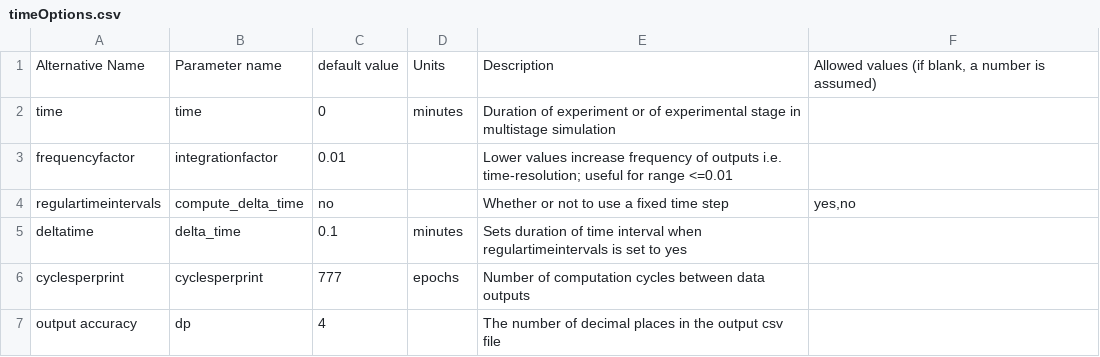
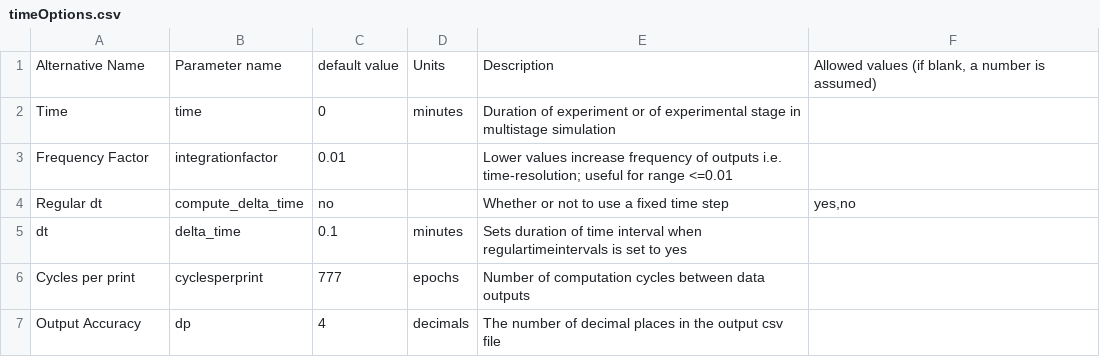
Before and after one commit to sdrogers/redcellmodeljava, a CSV file: RedBloodCellModel/src/SettingFiles/timeOptions.csv, drawn as a sheet.

```diff
--- a/RedBloodCellModel/src/SettingFiles/timeOptions.csv
+++ b/RedBloodCellModel/src/SettingFiles/timeOptions.csv
@@ -1,7 +1,7 @@
 Alternative Name,Parameter name,default value,Units,Description,"Allowed values (if blank, a number is assumed)"
-time,time,0,minutes,Duration of experiment or of experimental stage in multistage simulation,
-frequencyfactor,integrationfactor,0.01,,Lower values increase frequency of outputs i.e. time-resolution; useful for range <=0.01,
-regulartimeintervals,compute_delta_time,no,,Whether or not to use a fixed time step,"yes,no"
-deltatime,delta_time,0.1,minutes,Sets duration of time interval when regulartimeintervals is set to yes,
-cyclesperprint,cyclesperprint,777,epochs,Number of computation cycles between data outputs,
-output accuracy,dp,4,,The number of decimal places in the output csv file,
+Time,time,0,minutes,Duration of experiment or of experimental stage in multistage simulation,
+Frequency Factor,integrationfactor,0.01,,Lower values increase frequency of outputs i.e. time-resolution; useful for range <=0.01,
+Regular dt,compute_delta_time,no,,Whether or not to use a fixed time step,"yes,no"
+dt,delta_time,0.1,minutes,Sets duration of time interval when regulartimeintervals is set to yes,
+Cycles per print,cyclesperprint,777,epochs,Number of computation cycles between data outputs,
+Output Accuracy,dp,4,decimals,The number of decimal places in the output csv file,
```
Also changed, not shown: RedBloodCellModel/src/SettingFiles/RSOptions.csv, RedBloodCellModel/src/SettingFiles/piezoDSOptions.csv, 4 other files.
